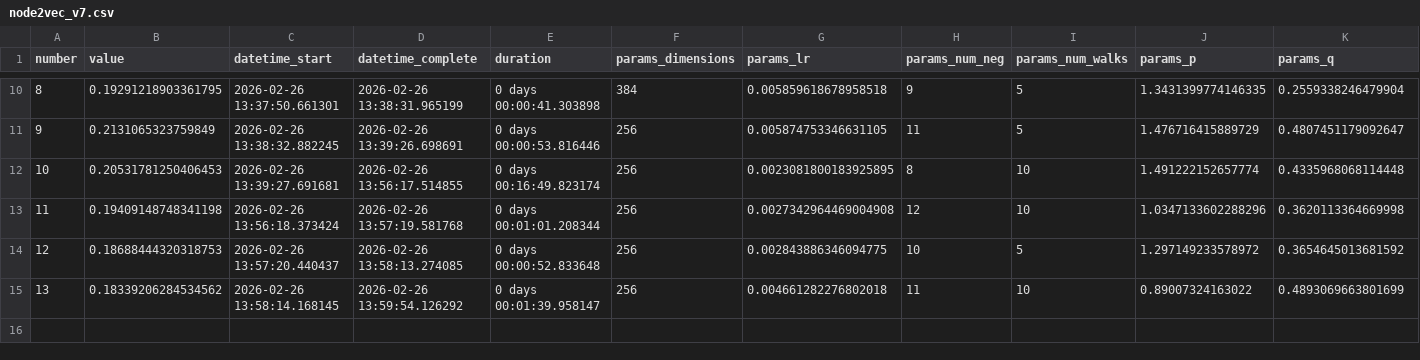
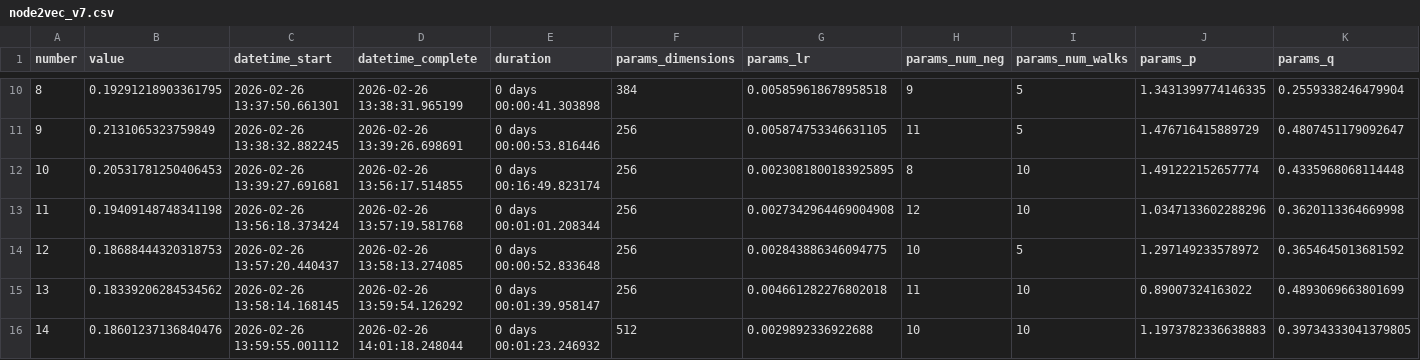
Before and after one commit to erasmoperes/kinsovet_recsys, a CSV file: node2vec_v7.csv, drawn as a sheet; only a part is shown, gaps mark what is left out; rows hold the shown columns only; the diff names each change by its address in the sheet, - before the commit and + after, or states it on an @@ line.

```diff
--- a/node2vec_v7.csv
+++ b/node2vec_v7.csv
+row 16: 14 | 0.18601237136840476 | 2026-02-26 13:59:55.001112 | 2026-02-26 14:01:18.248044 | 0 days 00:01:23.246932 | 512 | 0.0029892336922688 | 10 | 10 | 1.1973782336638883 | 0.39734333041379805
```
Also changed, not shown: 1 other file.
